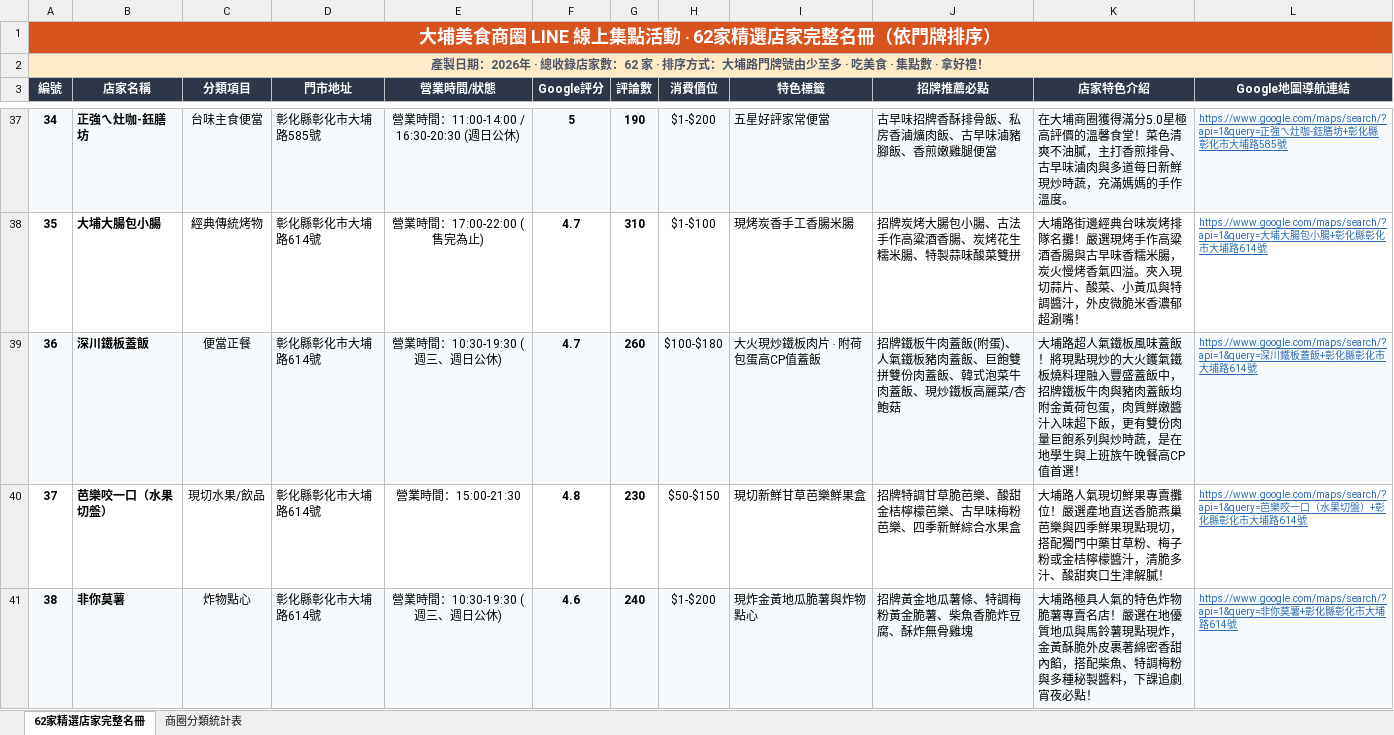
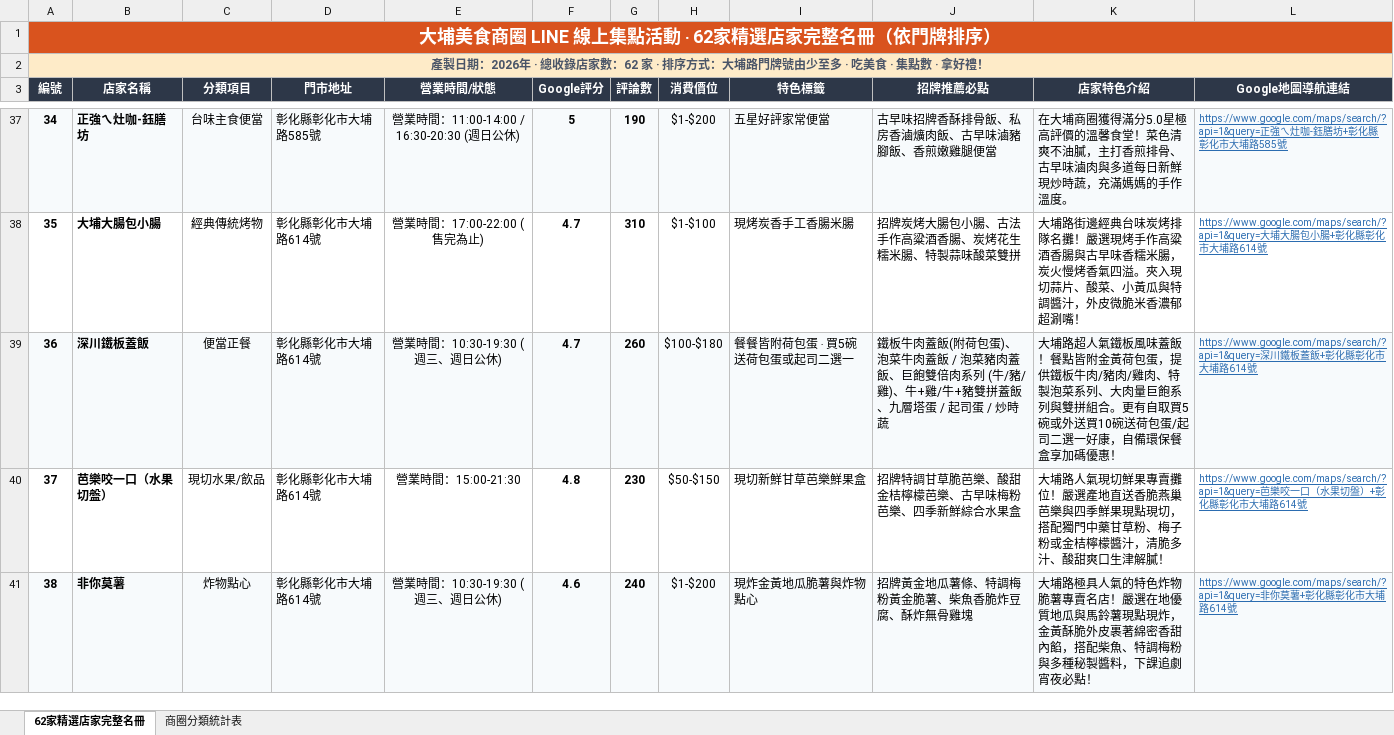
Before and after one commit to ky9999y-droid/dapu-food, an Excel workbook: 彰化市大埔商圈62家精選店家完整名冊.xlsx, sheet 62家精選店家完整名冊, drawn as a sheet; only a part is shown, gaps mark what is left out; values as stored, in another font and other column widths than the file's, no borders; the diff names each change by its address in the sheet, - before the commit and + after, or states it on an @@ line.

```diff
--- a/彰化市大埔商圈62家精選店家完整名冊.xlsx (sheet 62家精選店家完整名冊)
+++ b/彰化市大埔商圈62家精選店家完整名冊.xlsx (sheet 62家精選店家完整名冊)
-I39 (特色標籤): 大火現炒鐵板肉片 ‧ 附荷包蛋高CP值蓋飯
+I39 (特色標籤): 餐餐皆附荷包蛋 ‧ 買5碗送荷包蛋或起司二選一
-J39 (招牌推薦必點): 招牌鐵板牛肉蓋飯(附蛋)、人氣鐵板豬肉蓋飯、巨飽雙拼雙份肉蓋飯、韓式泡菜牛肉蓋飯、現炒鐵板高麗菜/杏鮑菇
+J39 (招牌推薦必點): 鐵板牛肉蓋飯(附荷包蛋)、泡菜牛肉蓋飯 / 泡菜豬肉蓋飯、巨飽雙倍肉系列 (牛/豬/雞)、牛+雞/牛+豬雙拼蓋飯、九層塔蛋 / 起司蛋 / 炒時蔬
-K39 (店家特色介紹): …味蓋飯！將現點現炒的大火鑊氣鐵板燒料理融入豐盛蓋飯中，招牌鐵板牛肉與豬肉蓋飯均附金黃荷包蛋，肉質鮮嫩醬汁入味超下飯，更有雙份肉量巨飽系列與炒時蔬，是在地學生與上班族午晚餐高CP值首選！
+K39 (店家特色介紹): …味蓋飯！餐點皆附金黃荷包蛋，提供鐵板牛肉/豬肉/雞肉、特製泡菜系列、大肉量巨飽系列與雙拼組合。更有自取買5碗或外送買10碗送荷包蛋/起司二選一好康，自備環保餐盒享加碼優惠！
```
Also changed, not shown: 彰化市大埔商圈59家精選店家完整名冊.xlsx, 9 other files.
